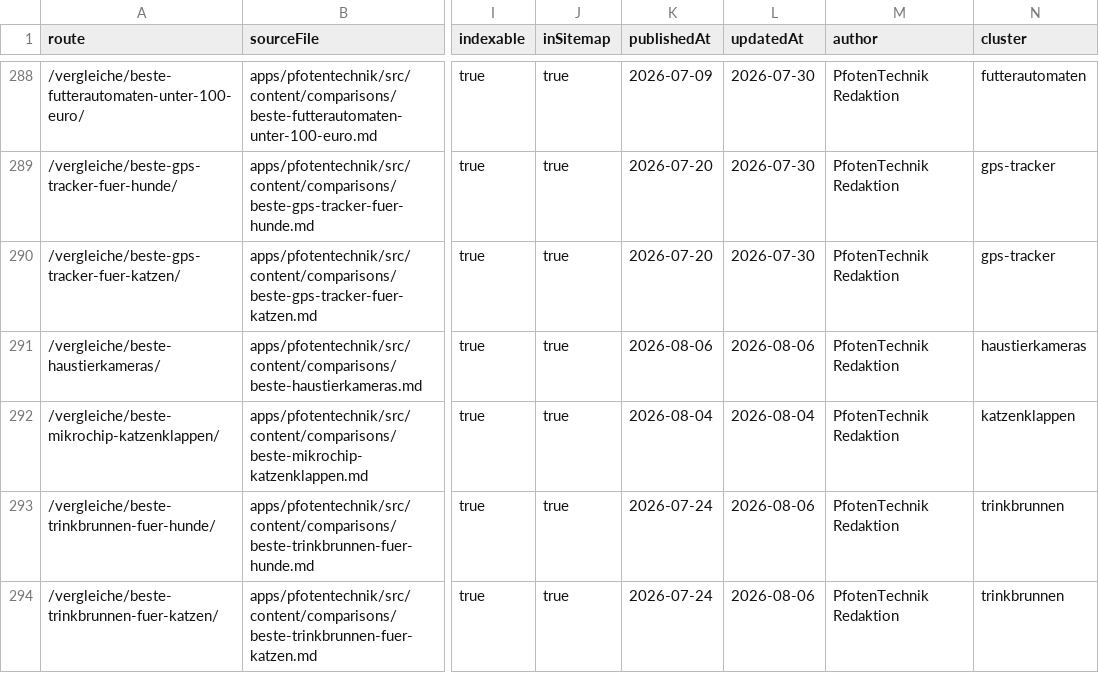
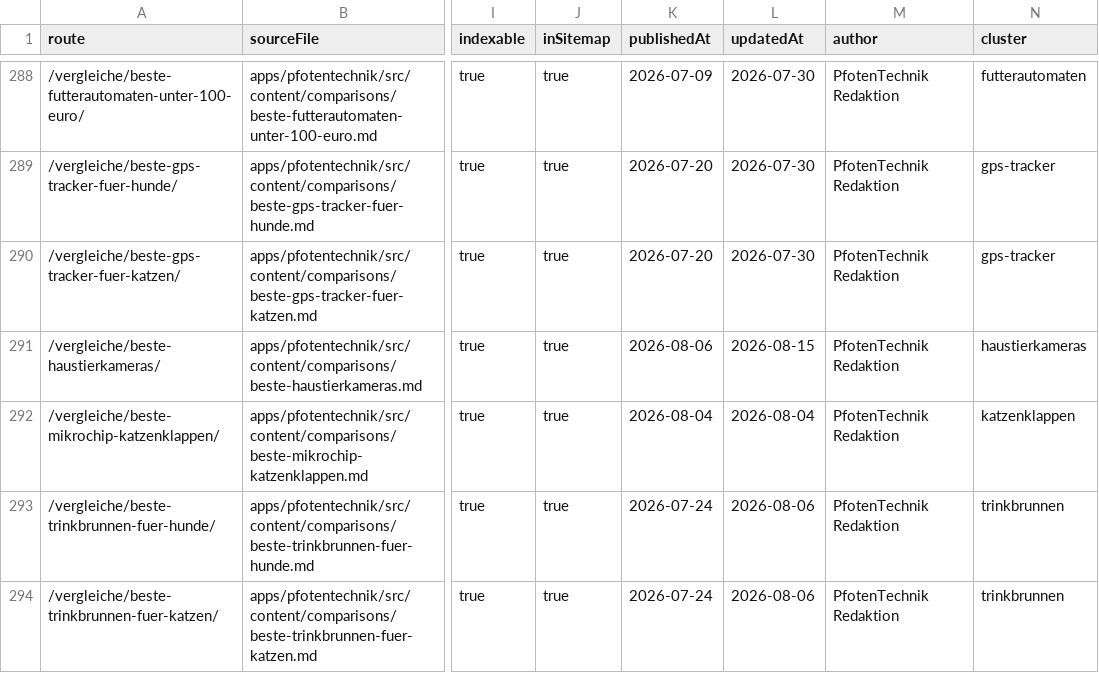
Before and after one commit to Yushamon/affiliate-template, a CSV file: apps/pfotentechnik/reports/content-quality/content-inventory.csv, drawn as a sheet; only a part is shown, gaps mark what is left out; the diff covers the shown part only; the diff names each change by its address in the sheet, - before the commit and + after, or states it on an @@ line.

```diff
--- a/apps/pfotentechnik/reports/content-quality/content-inventory.csv
+++ b/apps/pfotentechnik/reports/content-quality/content-inventory.csv
-L291 (updatedAt): 2026-08-06
+L291 (updatedAt): 2026-08-15
```
Also changed, not shown: 9 edited cells elsewhere in this file, 32 other files.
